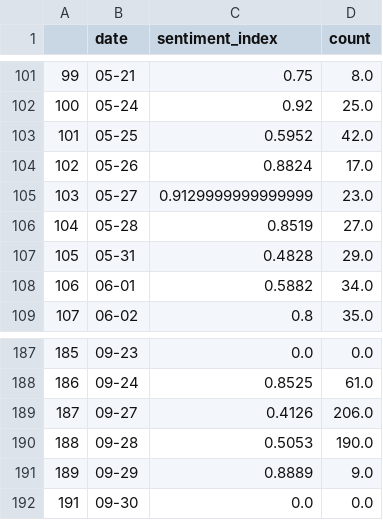
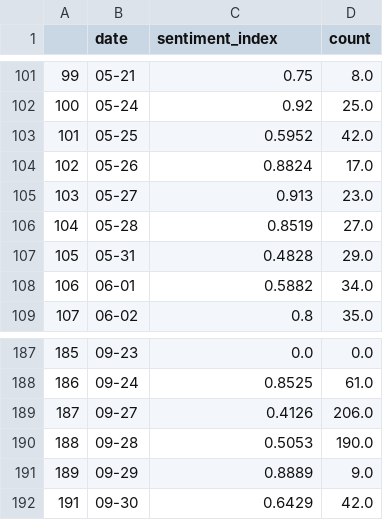
Before and after one commit to nchumei/sentiment_index, a CSV file: data/section_index/電子零組件業.csv, drawn as a sheet; only a part is shown, gaps mark what is left out.

```diff
--- a/data/section_index/電子零組件業.csv
+++ b/data/section_index/電子零組件業.csv
@@ -104,3 +104,3 @@
 102,05-26,0.8824,17.0
-103,05-27,0.9129999999999999,23.0
+103,05-27,0.913,23.0
 104,05-28,0.8519,27.0
@@ -191,2 +191,2 @@
 189,09-29,0.8889,9.0
-191,09-30,0.0,0.0
+191,09-30,0.6429,42.0
```
Also changed, not shown: data/section_index/光電業.csv, data/section_index/其他業.csv, 57 other files.
